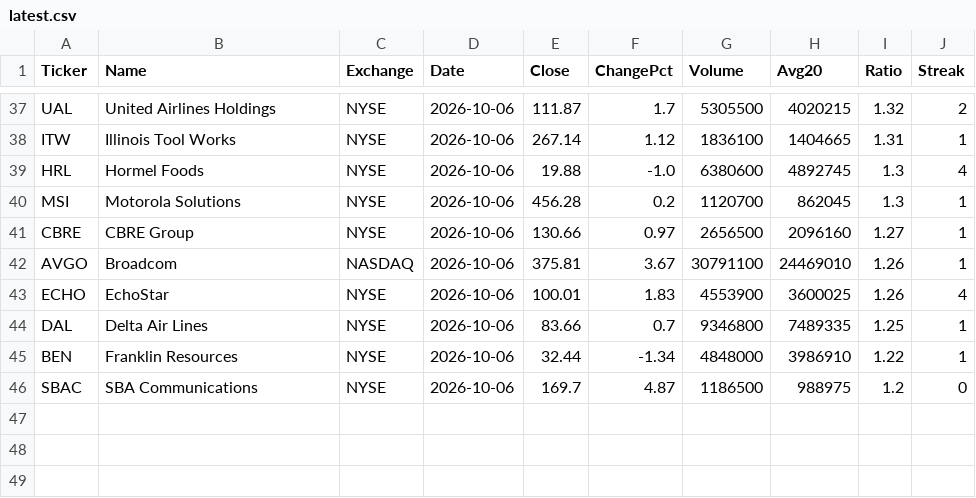
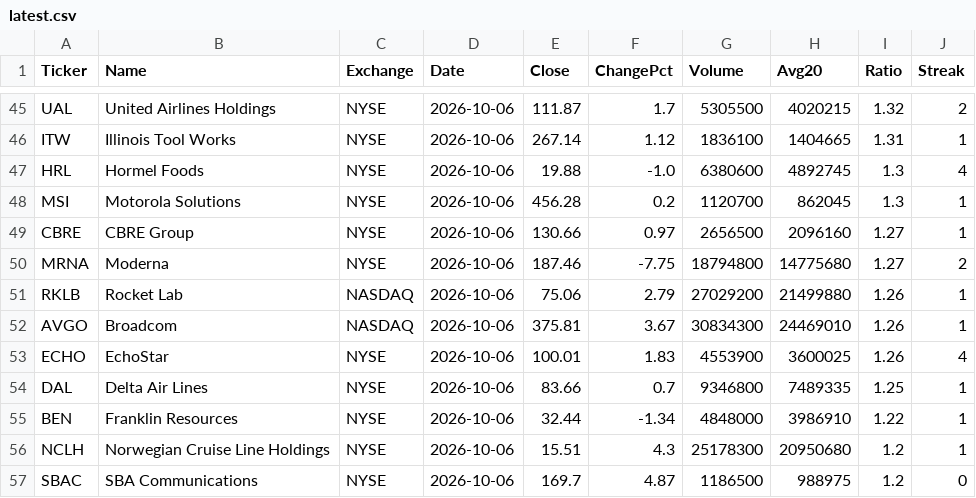
Before and after one commit to firepigjjanggu/krx-volume-data, a CSV file: data/us/latest.csv, drawn as a sheet; only a part is shown, gaps mark what is left out; the diff covers the shown part only.

```diff
--- a/data/us/latest.csv
+++ b/data/us/latest.csv
@@ -41,3 +49,5 @@ MSI,Motorola Solutions,NYSE,2026-10-06,456.28,0.2,1120700,862045,1.3,1
 CBRE,CBRE Group,NYSE,2026-10-06,130.66,0.97,2656500,2096160,1.27,1
-AVGO,Broadcom,NASDAQ,2026-10-06,375.81,3.67,30791100,24469010,1.26,1
+MRNA,Moderna,NYSE,2026-10-06,187.46,-7.75,18794800,14775680,1.27,2
+RKLB,Rocket Lab,NASDAQ,2026-10-06,75.06,2.79,27029200,21499880,1.26,1
+AVGO,Broadcom,NASDAQ,2026-10-06,375.81,3.67,30834300,24469010,1.26,1
 ECHO,EchoStar,NYSE,2026-10-06,100.01,1.83,4553900,3600025,1.26,4
@@ -45,2 +55,3 @@ DAL,Delta Air Lines,NYSE,2026-10-06,83.66,0.7,9346800,7489335,1.25,1
 BEN,Franklin Resources,NYSE,2026-10-06,32.44,-1.34,4848000,3986910,1.22,1
+NCLH,Norwegian Cruise Line Holdings,NYSE,2026-10-06,15.51,4.3,25178300,20950680,1.2,1
 SBAC,SBA Communications,NYSE,2026-10-06,169.7,4.87,1186500,988975,1.2,0
```
Also changed, not shown: 8 added rows, 4 moved rows and 11 edited cells elsewhere in this file, 1 other file.
